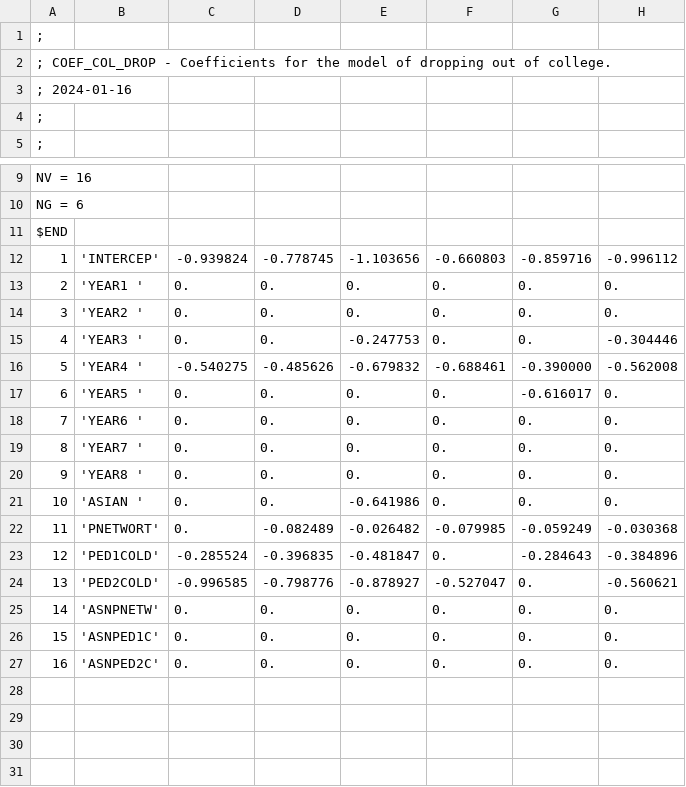
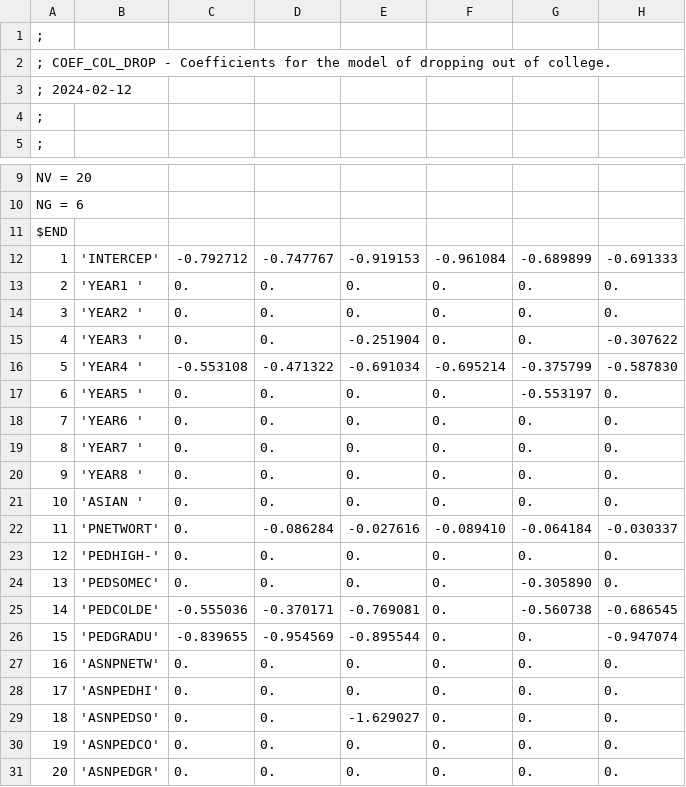
Before and after one commit to UI-Research/baby-bonds, a CSV file: coefs/coef_col_drop.csv, drawn as a sheet; only a part is shown, gaps mark what is left out; removed rows and columns are numbered as before the commit, all else as after; the diff names each change by its address in the sheet, - before the commit and + after, or states it on an @@ line.

```diff
--- a/coefs/coef_col_drop.csv
+++ b/coefs/coef_col_drop.csv
@@ column A renumbered between rows 3 and 30 @@
-row 12: 1 | 'INTERCEP' | -0.939824 | -0.778745 | -1.103656 | -0.660803 | -0.859716 | -0.996112
+row 12: 1 | 'INTERCEP' | -0.792712 | -0.747767 | -0.919153 | -0.961084 | -0.689899 | -0.691333
-E15: -0.247753
+E15: -0.251904
-H15: -0.304446
+H15: -0.307622
-row 16: 5 | 'YEAR4 ' | -0.540275 | -0.485626 | -0.679832 | -0.688461 | -0.390000 | -0.562008
+row 16: 5 | 'YEAR4 ' | -0.553108 | -0.471322 | -0.691034 | -0.695214 | -0.375799 | -0.587830
-G17: -0.616017
+G17: -0.553197
-E21: -0.641986
+E21: 0.
-row 22: 11 | 'PNETWORT' | 0. | -0.082489 | -0.026482 | -0.079985 | -0.059249 | -0.030368
-row 23: 12 | 'PED1COLD' | -0.285524 | -0.396835 | -0.481847 | 0. | -0.284643 | -0.384896
-row 24: 13 | 'PED2COLD' | -0.996585 | -0.798776 | -0.878927 | -0.527047 | 0. | -0.560621
+row 22: 11 | 'PNETWORT' | 0. | -0.086284 | -0.027616 | -0.089410 | -0.064184 | -0.030337
+row 23: 12 | 'PEDHIGH-' | 0. | 0. | 0. | 0. | 0. | 0.
+row 24: 13 | 'PEDSOMEC' | 0. | 0. | 0. | 0. | -0.305890 | 0.
+row 25: 14 | 'PEDCOLDE' | -0.555036 | -0.370171 | -0.769081 | 0. | -0.560738 | -0.686545
+row 26: 15 | 'PEDGRADU' | -0.839655 | -0.954569 | -0.895544 | 0. | 0. | -0.947074
-B28: 'ASNPED1C'
+B28: 'ASNPEDHI'
+row 29: 18 | 'ASNPEDSO' | 0. | 0. | -1.629027 | 0. | 0. | 0.
-B30: 'ASNPED2C'
+B30: 'ASNPEDCO'
+row 31: 20 | 'ASNPEDGR' | 0. | 0. | 0. | 0. | 0. | 0.
```
Also changed, not shown: coefs/coef_col_enr.csv, coefs/coef_col_grad.csv, 3 other files.
